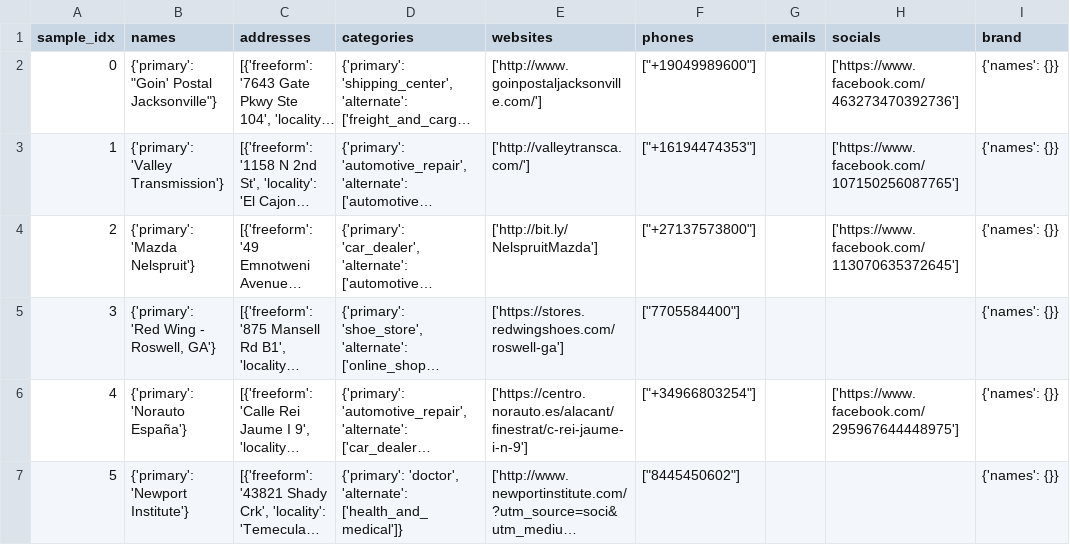
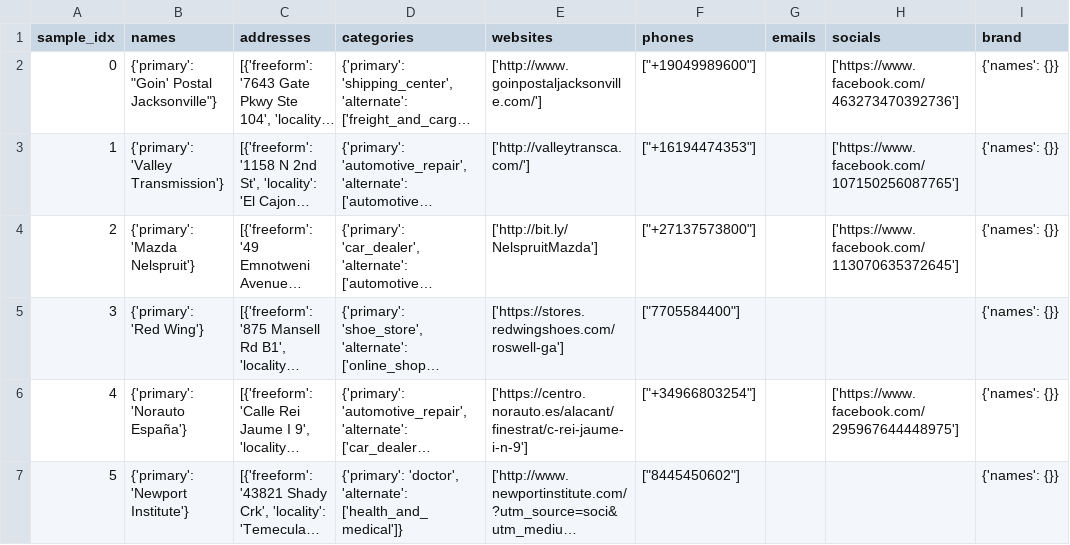
Before and after one commit to project-terraforma/Places-Attribute-Conflation, a CSV file: output_data/golden_dataset.csv, drawn as a sheet; only a part is shown; long unchanged cells end in …; the diff covers the shown part only; the diff names each change by its address in the sheet, - before the commit and + after, or states it on an @@ line.

```diff
--- a/output_data/golden_dataset.csv
+++ b/output_data/golden_dataset.csv
-B5 (names): {'primary': 'Red Wing - Roswell, GA'}
+B5 (names): {'primary': 'Red Wing'}
```
Also changed, not shown: 83 edited cells elsewhere in this file, validation/v3/v3_address_disagreements.csv, validation/v3/v3_name_disagreements.csv, 4 other files.
